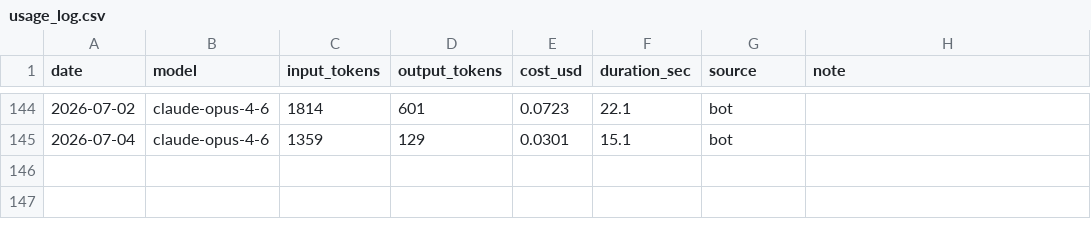
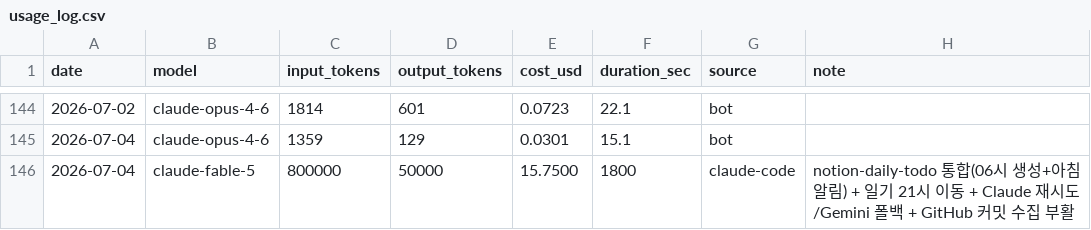
Before and after one commit to yeonwooz/haru-bot, a CSV file: usage_log.csv, drawn as a sheet; only a part is shown, gaps mark what is left out.

```diff
--- a/usage_log.csv
+++ b/usage_log.csv
@@ -145 +145,2 @@ date,model,input_tokens,output_tokens,cost_usd,duration_sec,source,note
 2026-07-04,claude-opus-4-6,1359,129,0.0301,15.1,bot,
+2026-07-04,claude-fable-5,800000,50000,15.7500,1800,claude-code,notion-daily-todo 통합(06시 생성+아침알림) + 일기 21시 이동 + Claude 재시도/Gemini 폴백 + GitHub 커밋 수집 부활
```
Also changed, not shown: 15 other files.
